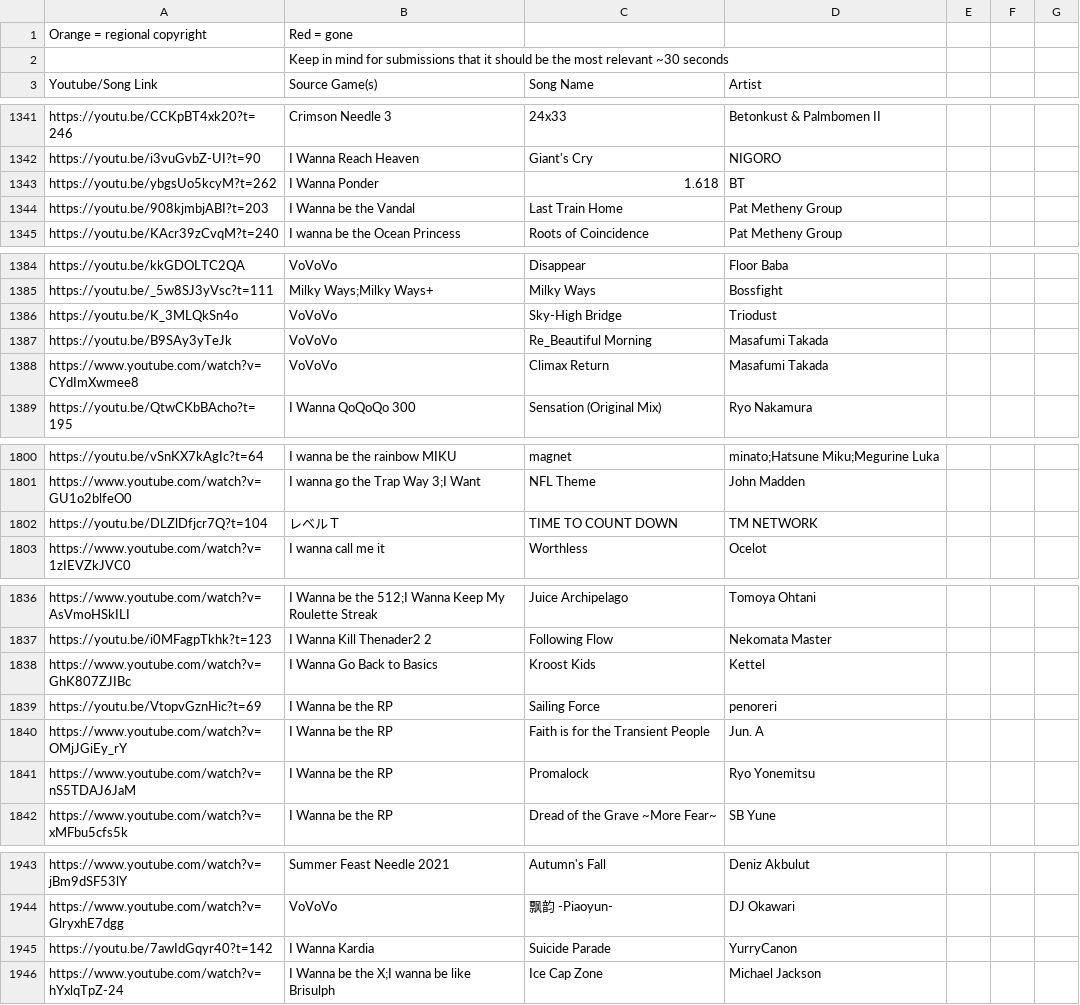
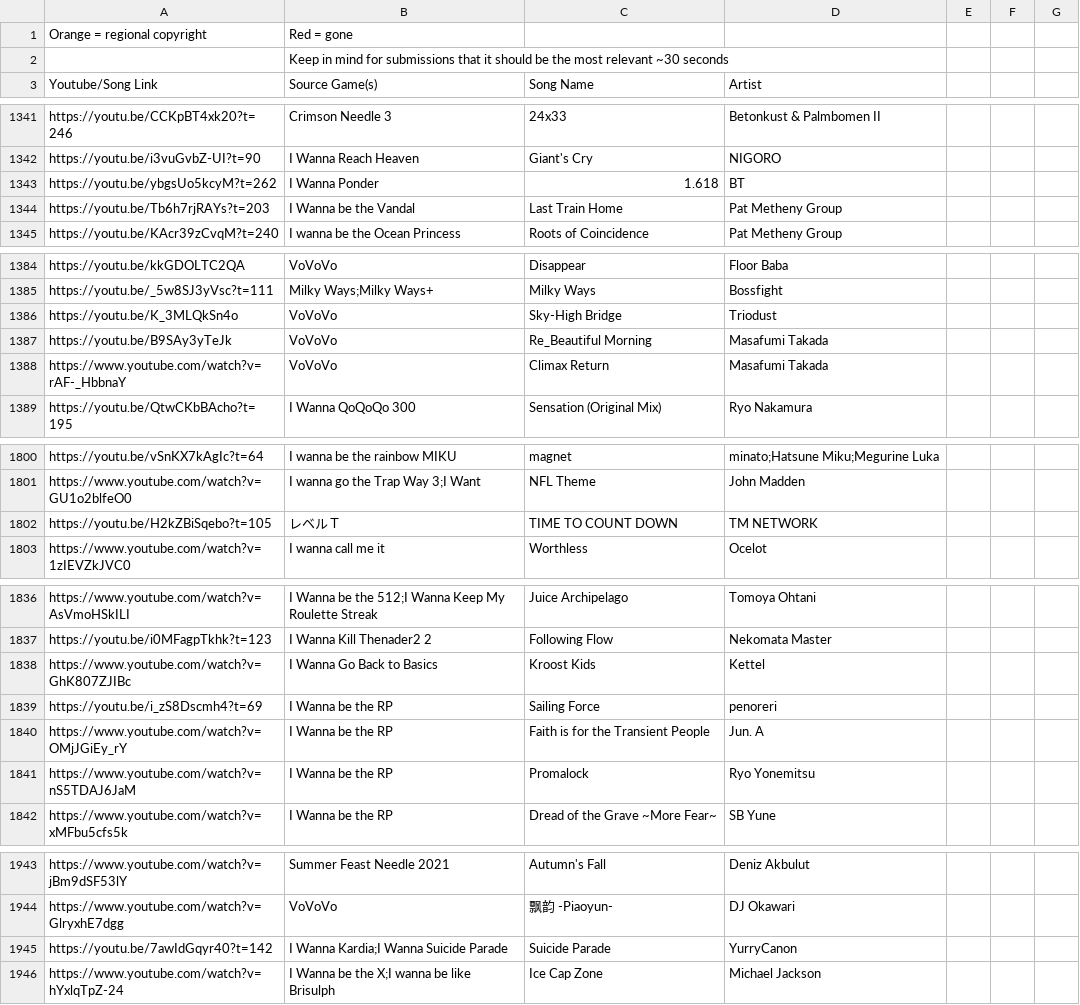
Before and after one commit to PlayerDash2017/Fangame-Music-Quiz-Page-ver, a CSV file: FMQ.csv, drawn as a sheet; only a part is shown, gaps mark what is left out; the diff covers the shown part only.

```diff
--- a/FMQ.csv
+++ b/FMQ.csv
@@ -1343,3 +1343,3 @@ https://youtu.be/i3vuGvbZ-UI?t=90,I Wanna Reach Heaven,Giant's Cry,NIGORO,,,
 https://youtu.be/ybgsUo5kcyM?t=262,I Wanna Ponder,1.618,BT,,,
-https://youtu.be/908kjmbjABI?t=203,I Wanna be the Vandal,Last Train Home,Pat Metheny Group,,,
+https://youtu.be/Tb6h7rjRAYs?t=203,I Wanna be the Vandal,Last Train Home,Pat Metheny Group,,,
 https://youtu.be/KAcr39zCvqM?t=240,I wanna be the Ocean Princess,Roots of Coincidence,Pat Metheny Group,,,
@@ -1387,3 +1387,3 @@ https://youtu.be/K_3MLQkSn4o,VoVoVo,Sky-High Bridge,Triodust,,,
 https://youtu.be/B9SAy3yTeJk,VoVoVo,Re_Beautiful Morning,Masafumi Takada,,,
-https://www.youtube.com/watch?v=CYdImXwmee8,VoVoVo,Climax Return,Masafumi Takada,,,
+https://www.youtube.com/watch?v=rAF-_HbbnaY,VoVoVo,Climax Return,Masafumi Takada,,,
 https://youtu.be/QtwCKbBAcho?t=195,I Wanna QoQoQo 300,Sensation (Original Mix) ,Ryo Nakamura,,,
@@ -1801,3 +1801,3 @@ https://youtu.be/vSnKX7kAgIc?t=64,I wanna be the rainbow MIKU,magnet,minato;Hats
 https://www.youtube.com/watch?v=GU1o2blfeO0,I wanna go the Trap Way 3;I Want,NFL Theme,John Madden,,,
-https://youtu.be/DLZlDfjcr7Q?t=104,レベルＴ,TIME TO COUNT DOWN,TM NETWORK,,,
+https://youtu.be/H2kZBiSqebo?t=105,レベルＴ,TIME TO COUNT DOWN,TM NETWORK,,,
 https://www.youtube.com/watch?v=1zIEVZkJVC0,I wanna call me it,Worthless,Ocelot,,,
@@ -1838,3 +1838,3 @@ https://youtu.be/i0MFagpTkhk?t=123,I Wanna Kill Thenader2 2,Following Flow,Nekom
 https://www.youtube.com/watch?v=GhK807ZJIBc,I Wanna Go Back to Basics,Kroost Kids,Kettel,,,
-https://youtu.be/VtopvGznHic?t=69,I Wanna be the RP,Sailing Force,penoreri,,,
+https://youtu.be/i_zS8Dscmh4?t=69,I Wanna be the RP,Sailing Force,penoreri,,,
 https://www.youtube.com/watch?v=OMjJGiEy_rY,I Wanna be the RP,Faith is for the Transient People,Jun. A,,,
@@ -1944,3 +1944,3 @@ https://www.youtube.com/watch?v=jBm9dSF53lY,Summer Feast Needle 2021,Autumn's Fa
 https://www.youtube.com/watch?v=GlryxhE7dgg,VoVoVo,飘韵 -Piaoyun-,DJ Okawari,,,
-https://youtu.be/7awIdGqyr40?t=142,I Wanna Kardia,Suicide Parade,YurryCanon,,,
+https://youtu.be/7awIdGqyr40?t=142,I Wanna Kardia;I Wanna Suicide Parade,Suicide Parade,YurryCanon,,,
 https://www.youtube.com/watch?v=hYxlqTpZ-24,I Wanna be the X;I wanna be like Brisulph,Ice Cap Zone,Michael Jackson,,,
```
Also changed, not shown: 9 added rows and 19 edited cells elsewhere in this file, 3 other files.
